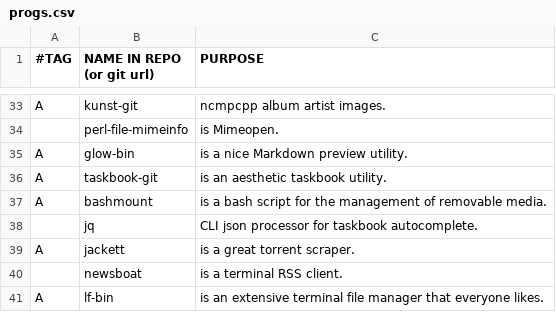
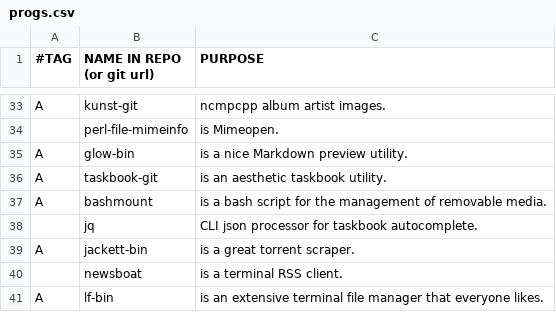
Before and after one commit to BachoSeven/AARGH, a CSV file: progs.csv, drawn as a sheet; only a part is shown, gaps mark what is left out.

Commit message:
Finally jackett is binary version

```diff
--- a/progs.csv
+++ b/progs.csv
@@ -38,3 +38,3 @@ A,bashmount,"is a bash script for the management of removable media."
 ,jq,"CLI json processor for taskbook autocomplete."
-A,jackett,"is a great torrent scraper."
+A,jackett-bin,"is a great torrent scraper."
 ,newsboat,"is a terminal RSS client."
```
Also changed, not shown: 1 other file.
